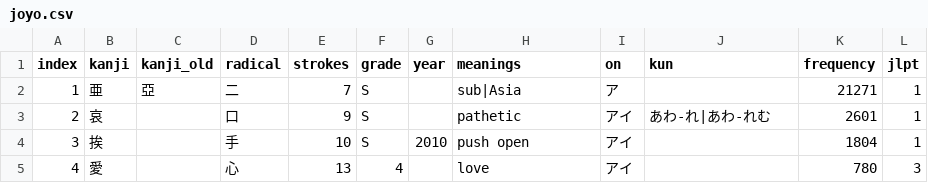
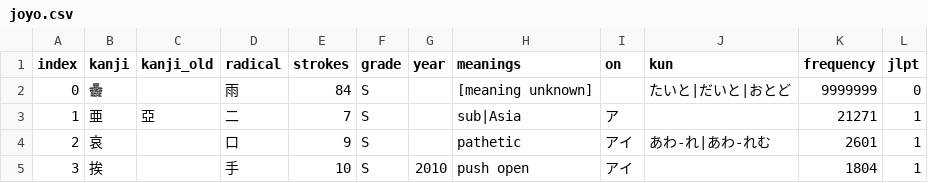
Before and after one commit to NHV33/kanji_cam, a CSV file: lib/seeds/joyo.csv, drawn as a sheet; only a part is shown; the shorter side is filled out with more unchanged rows; the diff names each change by its address in the sheet, - before the commit and + after, or states it on an @@ line.

Commit message:
handle old_form kanji and duplicate Card instances

```diff
--- a/lib/seeds/joyo.csv
+++ b/lib/seeds/joyo.csv
+row 2: 0 | 𱁬 |  | 雨 | 84 | S |  | [meaning unknown] |  | たいと|だいと|おとど | 9999999 | 0
```
Also changed, not shown: 9 other files.
